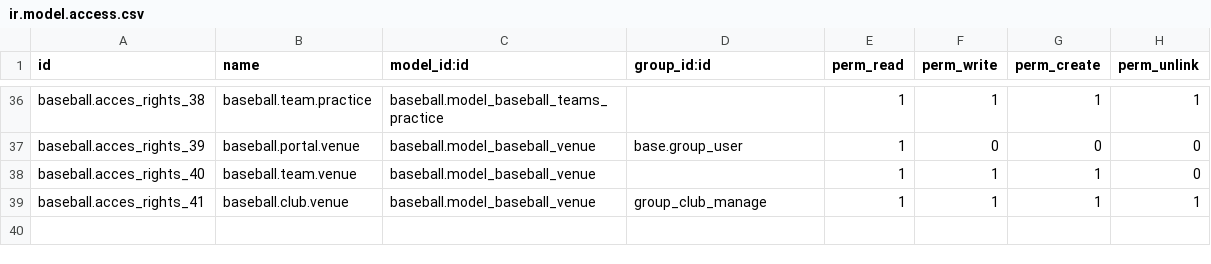
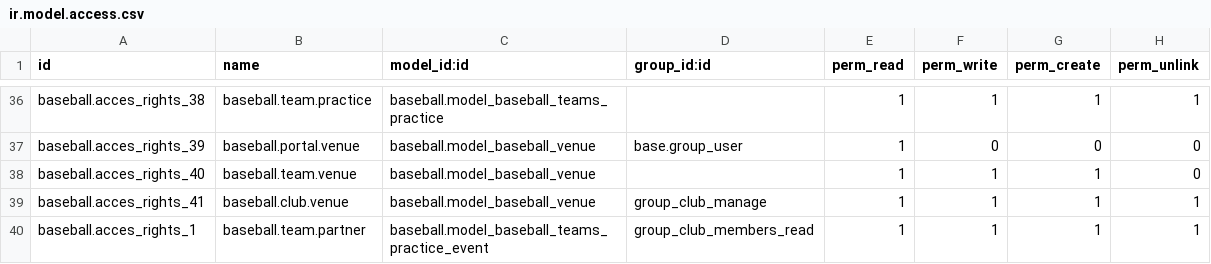
Before and after one commit to haylahi/baseball, a CSV file: security/ir.model.access.csv, drawn as a sheet; only a part is shown, gaps mark what is left out.

Commit message:
generate practice events

```diff
--- a/security/ir.model.access.csv
+++ b/security/ir.model.access.csv
@@ -39 +39,2 @@ baseball.acces_rights_40,baseball.team.venue,baseball.model_baseball_venue,,1,1,
 baseball.acces_rights_41,baseball.club.venue,baseball.model_baseball_venue,group_club_manage,1,1,1,1
+baseball.acces_rights_1,baseball.team.partner,baseball.model_baseball_teams_practice_event,group_club_members_read,1,1,1,1
```
Also changed, not shown: 4 other files.
